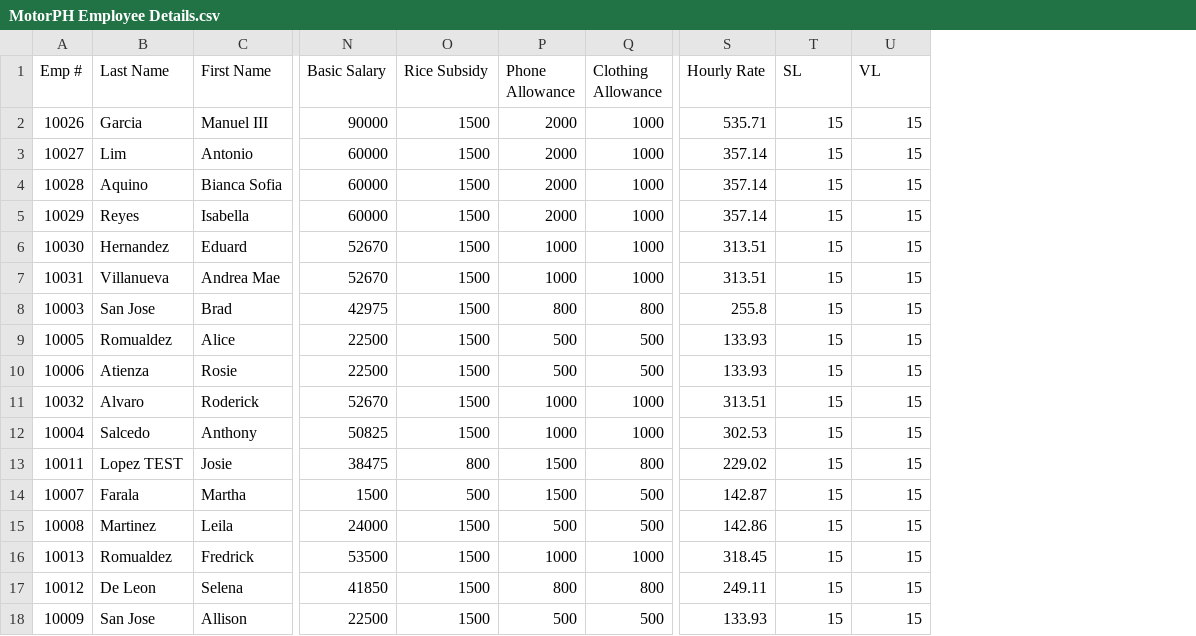
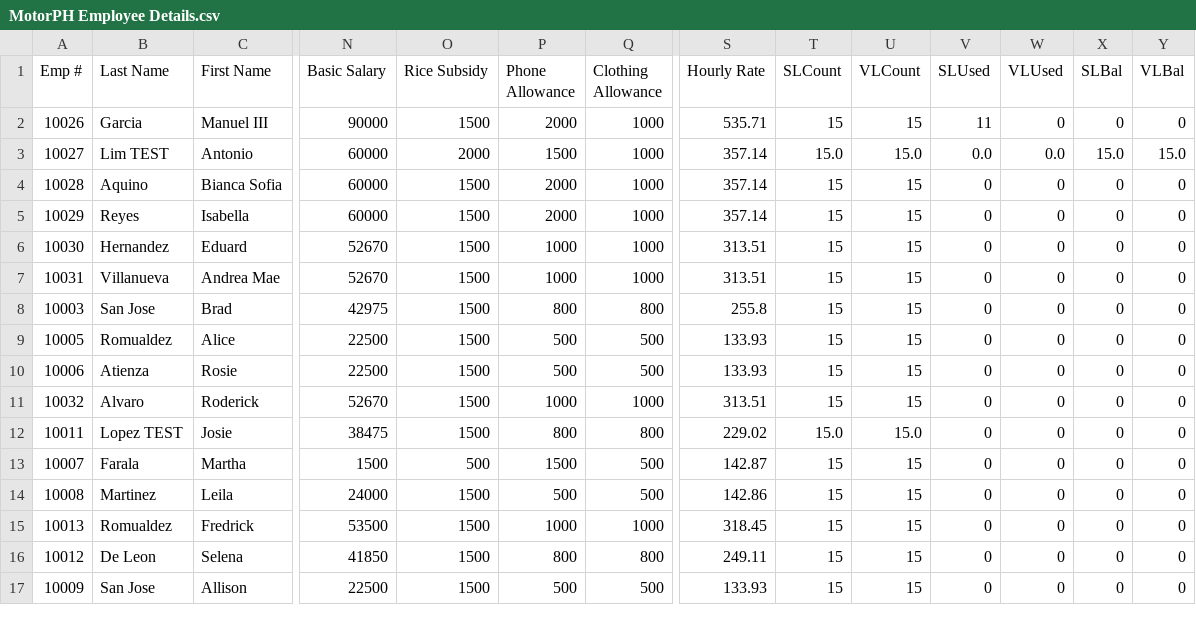
Before and after one commit to jferrer2023/MotorPH2_v2, a CSV file: src/motorph2_v2/MotorPH Employee Details.csv, drawn as a sheet; only a part is shown, gaps mark what is left out; removed rows and columns are numbered as before the commit, all else as after; rows hold the shown columns only; the diff covers the shown part only; the diff names each change by its address in the sheet, - before the commit and + after, or states it on an @@ line.

```diff
--- a/src/motorph2_v2/MotorPH Employee Details.csv
+++ b/src/motorph2_v2/MotorPH Employee Details.csv
+column V (SLUsed), rows 2-17: 11 | 0.0 | 0 | 0 | 0 | 0 | 0 | 0 | 0 | 0 | 0 | 0 | 0 | 0 | 0 | 0
+column W (VLUsed), rows 2-17: 0 | 0.0 | 0 | 0 | 0 | 0 | 0 | 0 | 0 | 0 | 0 | 0 | 0 | 0 | 0 | 0
+column X (SLBal), rows 2-17: 0 | 15.0 | 0 | 0 | 0 | 0 | 0 | 0 | 0 | 0 | 0 | 0 | 0 | 0 | 0 | 0
+column Y (VLBal), rows 2-17: 0 | 15.0 | 0 | 0 | 0 | 0 | 0 | 0 | 0 | 0 | 0 | 0 | 0 | 0 | 0 | 0
-T1: SL
+T1: SLCount
-U1: VL
+U1: VLCount
-B3 (Last Name): Lim
+B3 (Last Name): Lim TEST
-O3 (Rice Subsidy): 1500
+O3 (Rice Subsidy): 2000
-P3 (Phone Allowance): 2000
+P3 (Phone Allowance): 1500
-T3 (SLCount): 15
+T3 (SLCount): 15.0
-U3 (VLCount): 15
+U3 (VLCount): 15.0
-row 12: 10004 | Salcedo | Anthony | 50825 | 1500 | 1000 | 1000 | 302.53 | 15 | 15
-O12 (Rice Subsidy): 800
+O12 (Rice Subsidy): 1500
-P12 (Phone Allowance): 1500
+P12 (Phone Allowance): 800
-T12 (SLCount): 15
+T12 (SLCount): 15.0
-U12 (VLCount): 15
+U12 (VLCount): 15.0
```
Also changed, not shown: 2 added rows, 3 removed rows and 12 edited cells elsewhere in this file, 20 other files.
